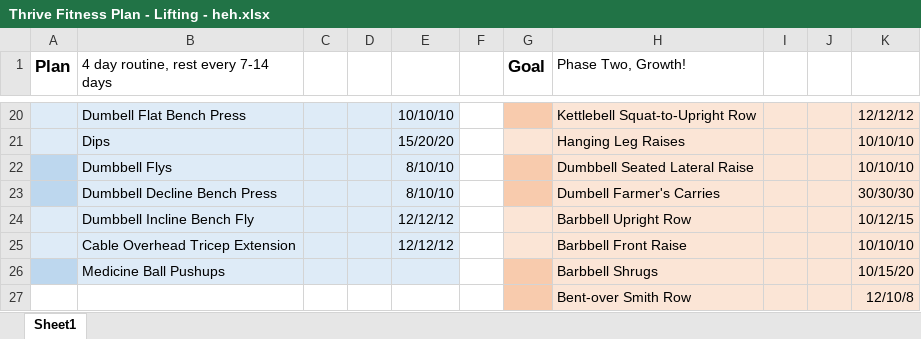
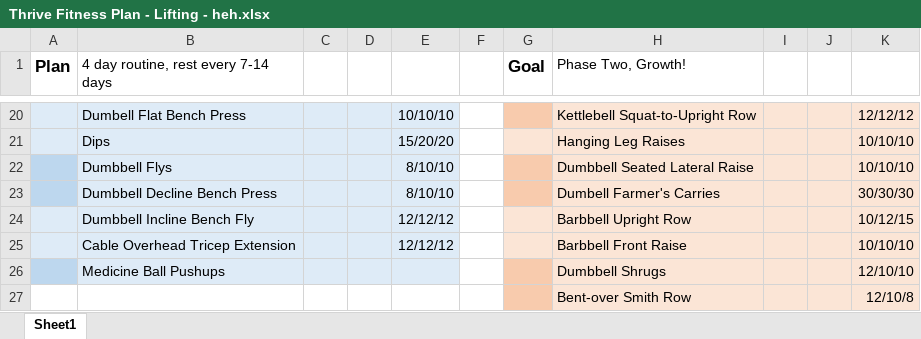
Before and after one commit to justinmreina/GymRoutines, an Excel workbook: Suppl/Thrive Fitness Plan - Lifting - heh.xlsx, sheet Sheet1, drawn as a sheet; only a part is shown, gaps mark what is left out; values as stored, in another font and other column widths than the file's, no borders; the diff names each change by its address in the sheet, - before the commit and + after, or states it on an @@ line.

Commit message:
(U)    plan updates

```diff
--- a/Suppl/Thrive Fitness Plan - Lifting - heh.xlsx (sheet Sheet1)
+++ b/Suppl/Thrive Fitness Plan - Lifting - heh.xlsx (sheet Sheet1)
-H26 (Phase Two, Growth!): Barbbell Shrugs
+H26 (Phase Two, Growth!): Dumbbell Shrugs
-K26: 10/15/20
+K26: 12/10/10
```
Also changed, not shown: 4 other files.
